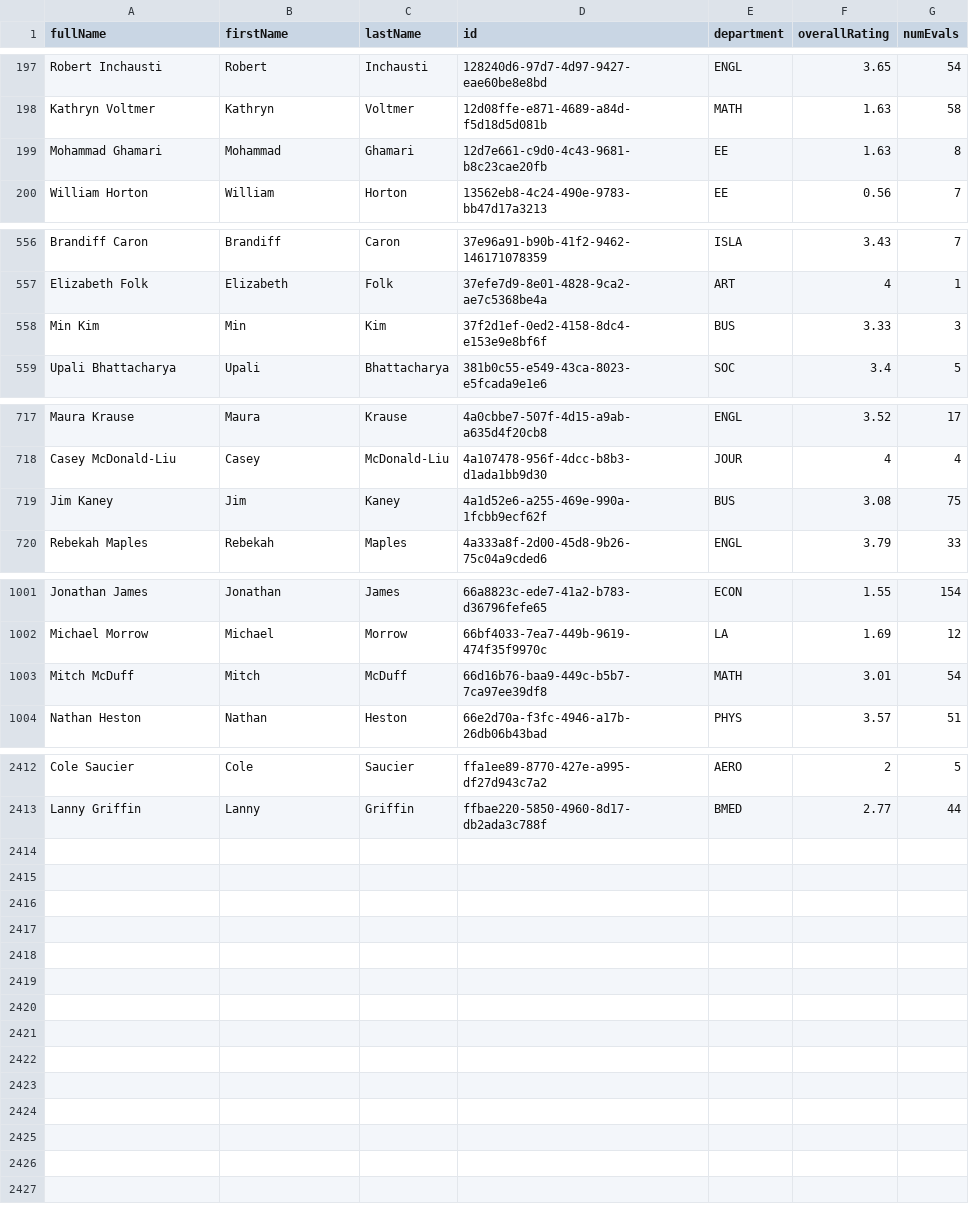
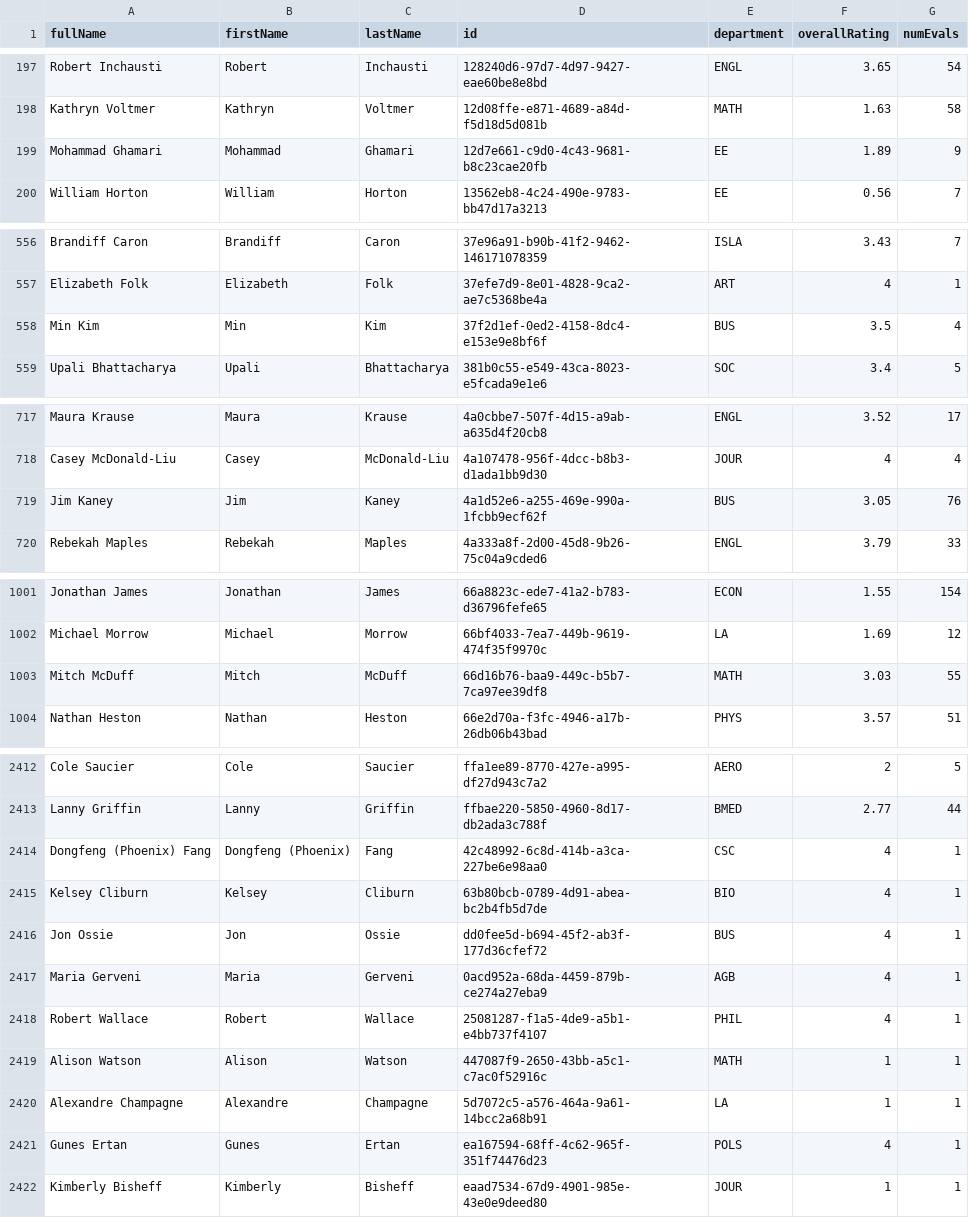
Before and after one commit to sreshtalluri/polyratings-data-collection, a CSV file: data/main/professor_name_to_id.csv, drawn as a sheet; only a part is shown, gaps mark what is left out; the diff covers the shown part only.

```diff
--- a/data/main/professor_name_to_id.csv
+++ b/data/main/professor_name_to_id.csv
@@ -198,3 +198,3 @@ Robert Inchausti,Robert,Inchausti,128240d6-97d7-4d97-9427-eae60be8e8bd,ENGL,3.65
 Kathryn Voltmer,Kathryn,Voltmer,12d08ffe-e871-4689-a84d-f5d18d5d081b,MATH,1.63,58
-Mohammad Ghamari,Mohammad,Ghamari,12d7e661-c9d0-4c43-9681-b8c23cae20fb,EE,1.63,8
+Mohammad Ghamari,Mohammad,Ghamari,12d7e661-c9d0-4c43-9681-b8c23cae20fb,EE,1.89,9
 William Horton,William,Horton,13562eb8-4c24-490e-9783-bb47d17a3213,EE,0.56,7
@@ -557,3 +557,3 @@ Brandiff Caron,Brandiff,Caron,37e96a91-b90b-41f2-9462-146171078359,ISLA,3.43,7
 Elizabeth Folk,Elizabeth,Folk,37efe7d9-8e01-4828-9ca2-ae7c5368be4a,ART,4,1
-Min Kim,Min,Kim,37f2d1ef-0ed2-4158-8dc4-e153e9e8bf6f,BUS,3.33,3
+Min Kim,Min,Kim,37f2d1ef-0ed2-4158-8dc4-e153e9e8bf6f,BUS,3.5,4
 Upali Bhattacharya,Upali,Bhattacharya,381b0c55-e549-43ca-8023-e5fcada9e1e6,SOC,3.4,5
@@ -718,3 +718,3 @@ Maura Krause,Maura,Krause,4a0cbbe7-507f-4d15-a9ab-a635d4f20cb8,ENGL,3.52,17
 Casey McDonald-Liu,Casey,McDonald-Liu,4a107478-956f-4dcc-b8b3-d1ada1bb9d30,JOUR,4,4
-Jim Kaney,Jim,Kaney,4a1d52e6-a255-469e-990a-1fcbb9ecf62f,BUS,3.08,75
+Jim Kaney,Jim,Kaney,4a1d52e6-a255-469e-990a-1fcbb9ecf62f,BUS,3.05,76
 Rebekah Maples,Rebekah,Maples,4a333a8f-2d00-45d8-9b26-75c04a9cded6,ENGL,3.79,33
@@ -1002,3 +1002,3 @@ Jonathan James,Jonathan,James,66a8823c-ede7-41a2-b783-d36796fefe65,ECON,1.55,154
 Michael Morrow,Michael,Morrow,66bf4033-7ea7-449b-9619-474f35f9970c,LA,1.69,12
-Mitch McDuff,Mitch,McDuff,66d16b76-baa9-449c-b5b7-7ca97ee39df8,MATH,3.01,54
+Mitch McDuff,Mitch,McDuff,66d16b76-baa9-449c-b5b7-7ca97ee39df8,MATH,3.03,55
 Nathan Heston,Nathan,Heston,66e2d70a-f3fc-4946-a17b-26db06b43bad,PHYS,3.57,51
@@ -2413 +2413,10 @@ Cole Saucier,Cole,Saucier,ffa1ee89-8770-427e-a995-df27d943c7a2,AERO,2,5
 Lanny Griffin,Lanny,Griffin,ffbae220-5850-4960-8d17-db2ada3c788f,BMED,2.77,44
+Dongfeng (Phoenix) Fang,Dongfeng (Phoenix),Fang,42c48992-6c8d-414b-a3ca-227be6e98aa0,CSC,4,1
+Kelsey Cliburn,Kelsey,Cliburn,63b80bcb-0789-4d91-abea-bc2b4fb5d7de,BIO,4,1
+Jon Ossie,Jon,Ossie,dd0fee5d-b694-45f2-ab3f-177d36cfef72,BUS,4,1
+Maria Gerveni,Maria,Gerveni,0acd952a-68da-4459-879b-ce274a27eba9,AGB,4,1
+Robert Wallace,Robert,Wallace,25081287-f1a5-4de9-a5b1-e4bb737f4107,PHIL,4,1
+Alison Watson,Alison,Watson,447087f9-2650-43bb-a5c1-c7ac0f52916c,MATH,1,1
+Alexandre Champagne,Alexandre,Champagne,5d7072c5-a576-464a-9a61-14bcc2a68b91,LA,1,1
+Gunes Ertan,Gunes,Ertan,ea167594-68ff-4c62-965f-351f74476d23,POLS,4,1
+Kimberly Bisheff,Kimberly,Bisheff,eaad7534-67d9-4901-985e-43e0e9deed80,JOUR,1,1
```
Also changed, not shown: 28 edited cells elsewhere in this file, data/main/department_summary.csv, data/main/professors_data.csv.
